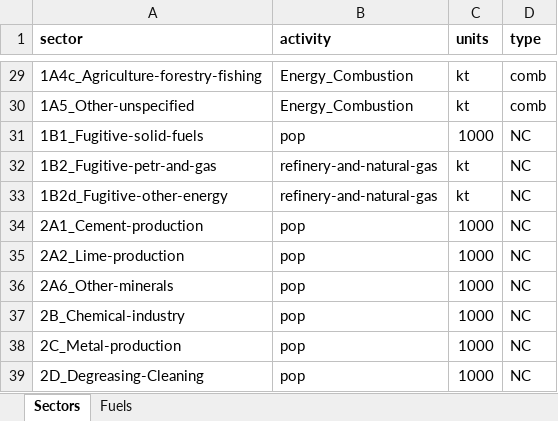
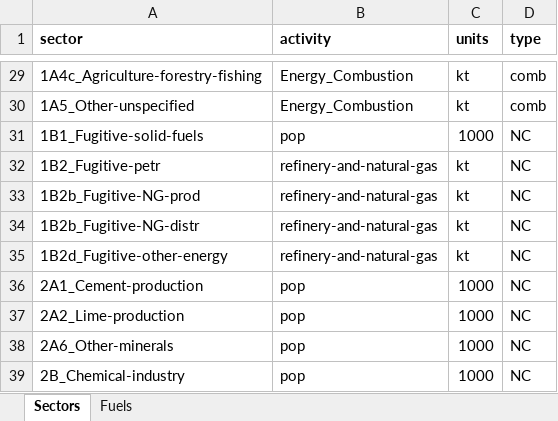
Before and after one commit to JGCRI/CEDS, an Excel workbook: input/mappings/Master_Fuel_Sector_List.xlsx, sheet Sectors, drawn as a sheet; only a part is shown, gaps mark what is left out; the shorter side is filled out with more unchanged rows; values as stored, in another font and other column widths than the file's, no borders; the diff names each change by its address in the sheet, - before the commit and + after, or states it on an @@ line.

Commit message:
Additonal fugitive petr. & NG sector work
- Begin adding N2O to mod. C GAINS emissions script
- Update Master Fuel Sector List to include new fugutive sectors
- Update GAINS country map to match master - Easter and Rest of Southern Africa isos remapped to Western Africa RCP region
- Add new fugitive sectors to GAINS fuel sector map

```diff
--- a/input/mappings/Master_Fuel_Sector_List.xlsx (sheet Sectors)
+++ b/input/mappings/Master_Fuel_Sector_List.xlsx (sheet Sectors)
-A32 (sector): 1B2_Fugitive-petr-and-gas
+A32 (sector): 1B2_Fugitive-petr
+row 33: 1B2b_Fugitive-NG-prod | refinery-and-natural-gas | kt | NC
+row 34: 1B2b_Fugitive-NG-distr | refinery-and-natural-gas | kt | NC
```
Also changed, not shown: 5 other files.
